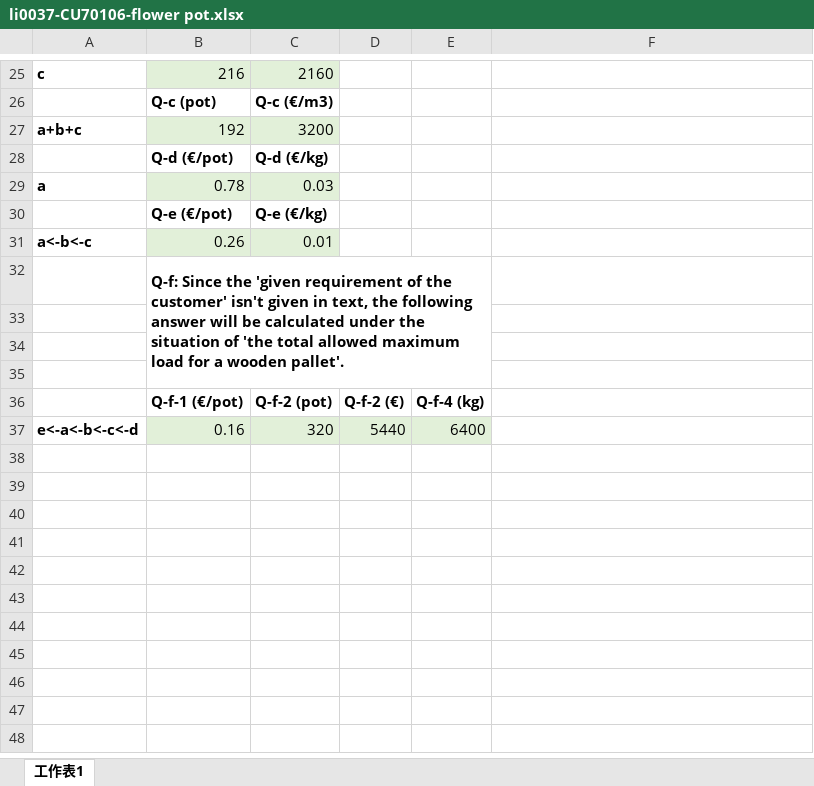
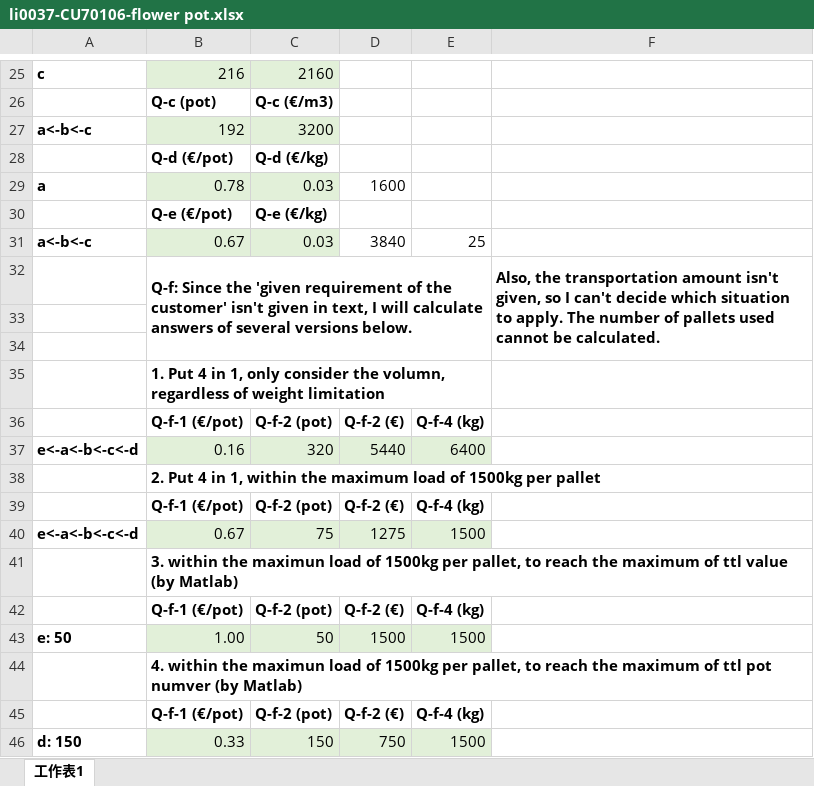
Before and after one commit to xiaofanli96/HZ-logistics, an Excel workbook: Intermodal Transport/Assignment/li0037-CU70106-flower pot.xlsx, sheet 工作表1, drawn as a sheet; only a part is shown, gaps mark what is left out; values as stored, in another font and other column widths than the file's, no borders; charts and pictures not drawn; removed rows and columns are numbered as before the commit, all else as after; the diff names each change by its address in the sheet, - before the commit and + after, or states it on an @@ line.

```diff
--- a/Intermodal Transport/Assignment/li0037-CU70106-flower pot.xlsx (sheet 工作表1)
+++ b/Intermodal Transport/Assignment/li0037-CU70106-flower pot.xlsx (sheet 工作表1)
-A27: a+b+c
+A27: a<-b<-c
-D29: (empty)
+D29: 1600
-row 31: a<-b<-c | 0.26 | 0.01
-row 32:  | Q-f: Since the 'given requirement of the customer' isn't given in text, the following answer will be calculated under the situation of 'the total allowed maximum load for a wooden pallet'.
+row 31: a<-b<-c | 0.67 | 0.03 | 3840 | 25
+row 32:  | Q-f: Since the 'given requirement of the customer' isn't given in text, I will calculate answers of several versions below. |  |  |  | Also, the transportation amount isn't given, so I can't decide which situation to apply. The number of pallets used cannot be calculated.
-B35: (empty)
+B35: 1. Put 4 in 1, only consider the volumn, regardless of weight limitation
+B35:E35 merged
+row 38:  | 2. Put 4 in 1, within the maximum load of 1500kg per pallet
+row 39:  | Q-f-1 (€/pot) | Q-f-2 (pot) | Q-f-2 (€) | Q-f-4 (kg)
+row 40: e<-a<-b<-c<-d | 0.67 | 75 | 1275 | 1500
+row 41:  | 3. within the maximun load of 1500kg per pallet, to reach the maximum of ttl value (by Matlab)
+row 42:  | Q-f-1 (€/pot) | Q-f-2 (pot) | Q-f-2 (€) | Q-f-4 (kg)
+row 43: e: 50 | 1.00 | 50 | 1500 | 1500
+row 44:  | 4. within the maximun load of 1500kg per pallet, to reach the maximum of ttl pot numver (by Matlab)
+row 45:  | Q-f-1 (€/pot) | Q-f-2 (pot) | Q-f-2 (€) | Q-f-4 (kg)
+row 46: d: 150 | 0.33 | 150 | 750 | 1500
```
Also changed, not shown: 12 other files.
